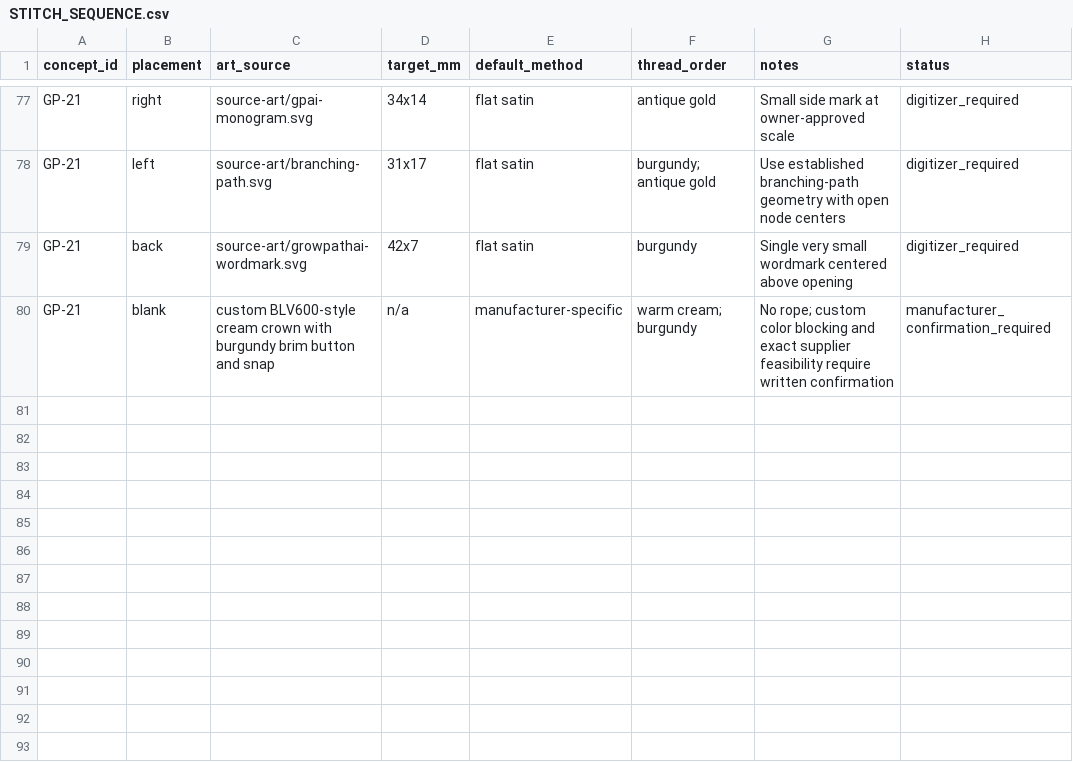
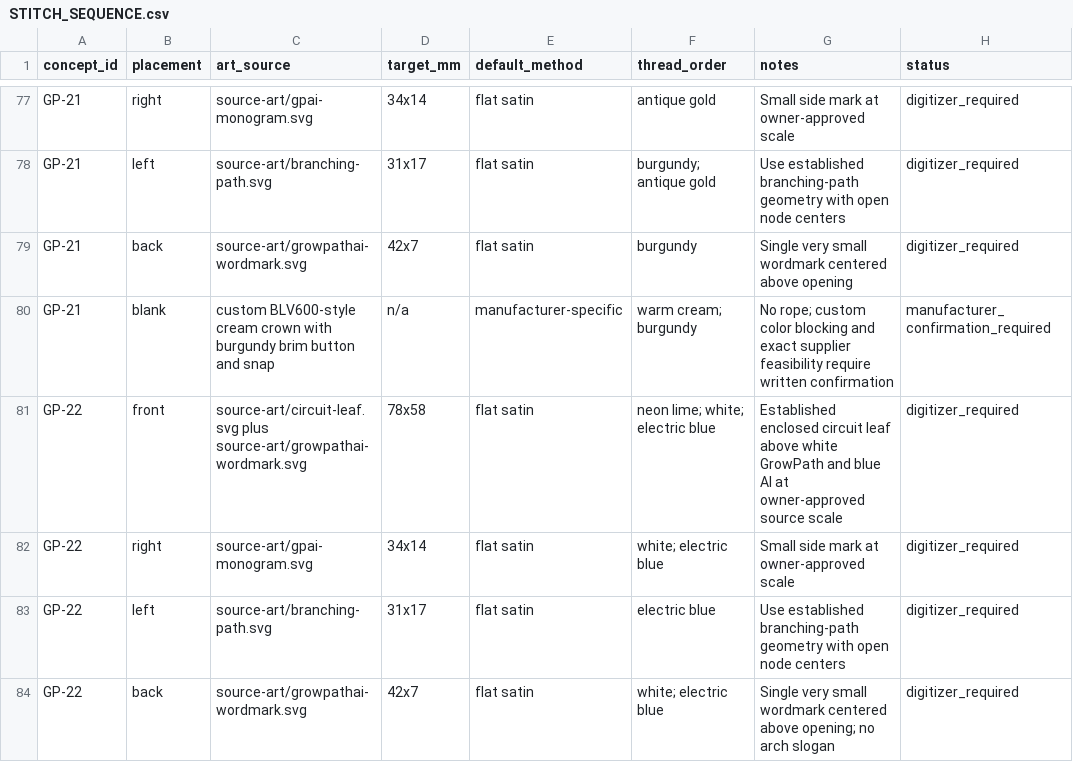
Before and after one commit to headiescannabiscompany-arch/growpath-commerical-frontend, a CSV file: assets/brands/growpathai/hat-collection-2026/STITCH_SEQUENCE.csv, drawn as a sheet; only a part is shown, gaps mark what is left out.

Commit message:
Approve GP22 Circuit Night A-Frame

```diff
--- a/assets/brands/growpathai/hat-collection-2026/STITCH_SEQUENCE.csv
+++ b/assets/brands/growpathai/hat-collection-2026/STITCH_SEQUENCE.csv
@@ -80 +80,5 @@ GP-21,back,source-art/growpathai-wordmark.svg,42x7,flat satin,"burgundy",Single
 GP-21,blank,custom BLV600-style cream crown with burgundy brim button and snap,n/a,manufacturer-specific,"warm cream; burgundy",No rope; custom color blocking and exact supplier feasibility require written confirmation,manufacturer_confirmation_required
+GP-22,front,source-art/circuit-leaf.svg plus source-art/growpathai-wordmark.svg,78x58,flat satin,"neon lime; white; electric blue",Established enclosed circuit leaf above white GrowPath and blue AI at owner-approved source scale,digitizer_required
+GP-22,right,source-art/gpai-monogram.svg,34x14,flat satin,"white; electric blue",Small side mark at owner-approved scale,digitizer_required
+GP-22,left,source-art/branching-path.svg,31x17,flat satin,"electric blue",Use established branching-path geometry with open node centers,digitizer_required
+GP-22,back,source-art/growpathai-wordmark.svg,42x7,flat satin,"white; electric blue",Single very small wordmark centered above opening; no arch slogan,digitizer_required
```
Also changed, not shown: 10 other files.
